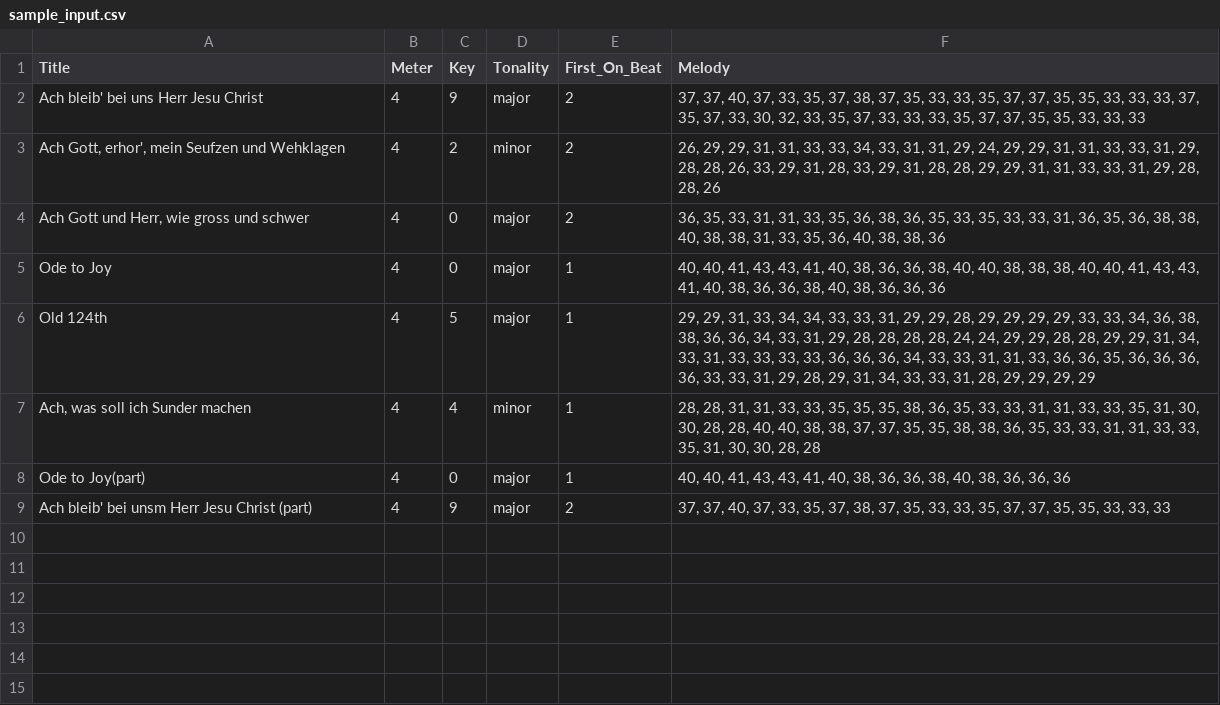
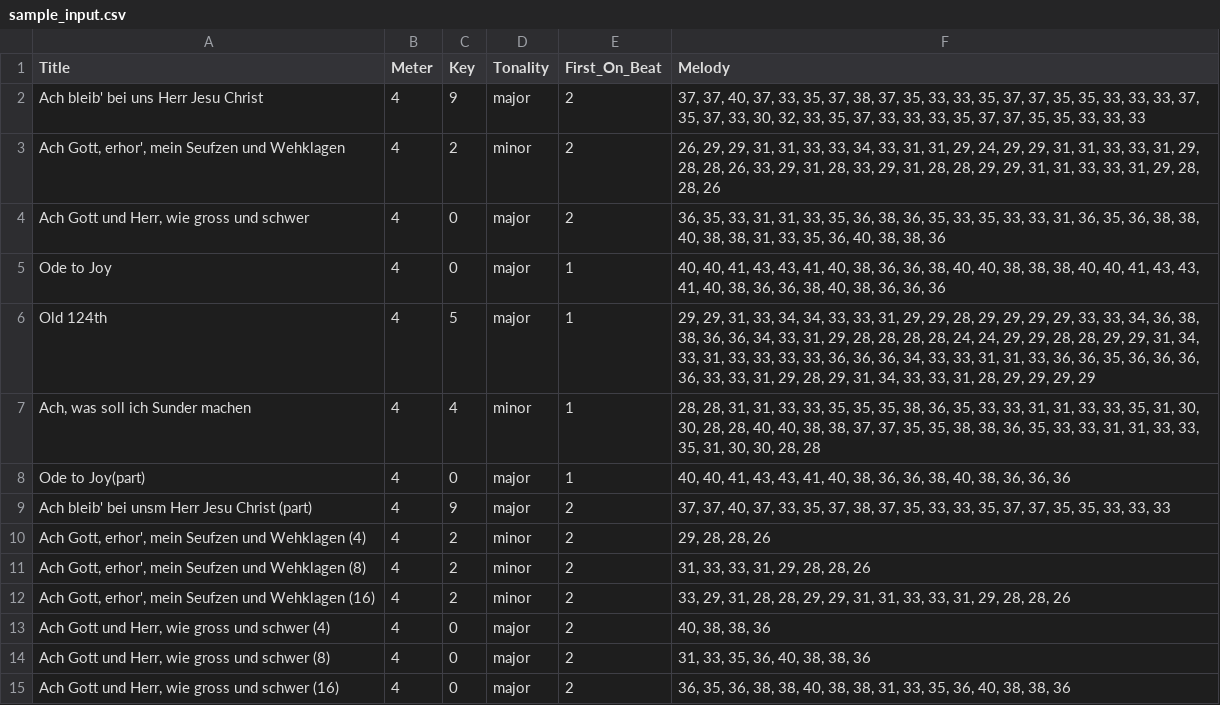
Before and after one commit to arnoldndx/cs606proj, a CSV file: data/sample_input.csv, drawn as a sheet; the diff names each change by its address in the sheet, - before the commit and + after, or states it on an @@ line.

Commit message:
Added 6 final test cases: major/minor, 4/8/16 notes

```diff
--- a/data/sample_input.csv
+++ b/data/sample_input.csv
+row 10: Ach Gott, erhor', mein Seufzen und Wehklagen (4) | 4 | 2 | minor | 2 | 29, 28, 28, 26
+row 11: Ach Gott, erhor', mein Seufzen und Wehklagen (8) | 4 | 2 | minor | 2 | 31, 33, 33, 31, 29, 28, 28, 26
+row 12: Ach Gott, erhor', mein Seufzen und Wehklagen (16) | 4 | 2 | minor | 2 | 33, 29, 31, 28, 28, 29, 29, 31, 31, 33, 33, 31, 29, 28, 28, 26
+row 13: Ach Gott und Herr, wie gross und schwer (4) | 4 | 0 | major | 2 | 40, 38, 38, 36
+row 14: Ach Gott und Herr, wie gross und schwer (8) | 4 | 0 | major | 2 | 31, 33, 35, 36, 40, 38, 38, 36
+row 15: Ach Gott und Herr, wie gross und schwer (16) | 4 | 0 | major | 2 | 36, 35, 36, 38, 38, 40, 38, 38, 31, 33, 35, 36, 40, 38, 38, 36
```
